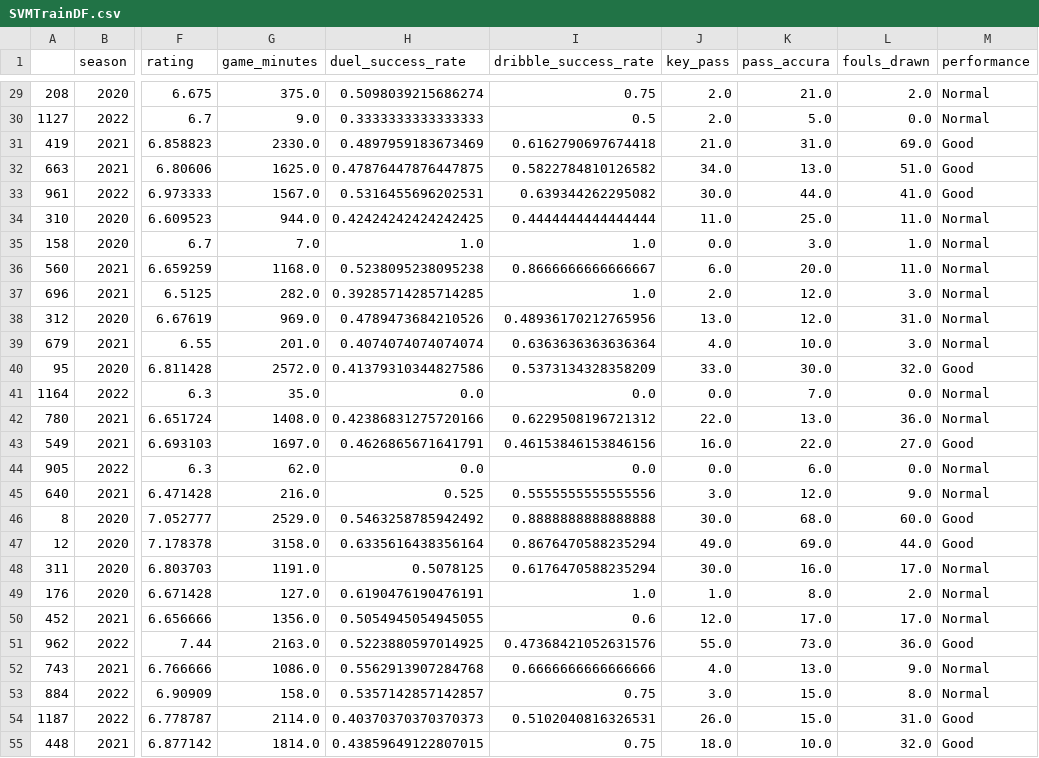
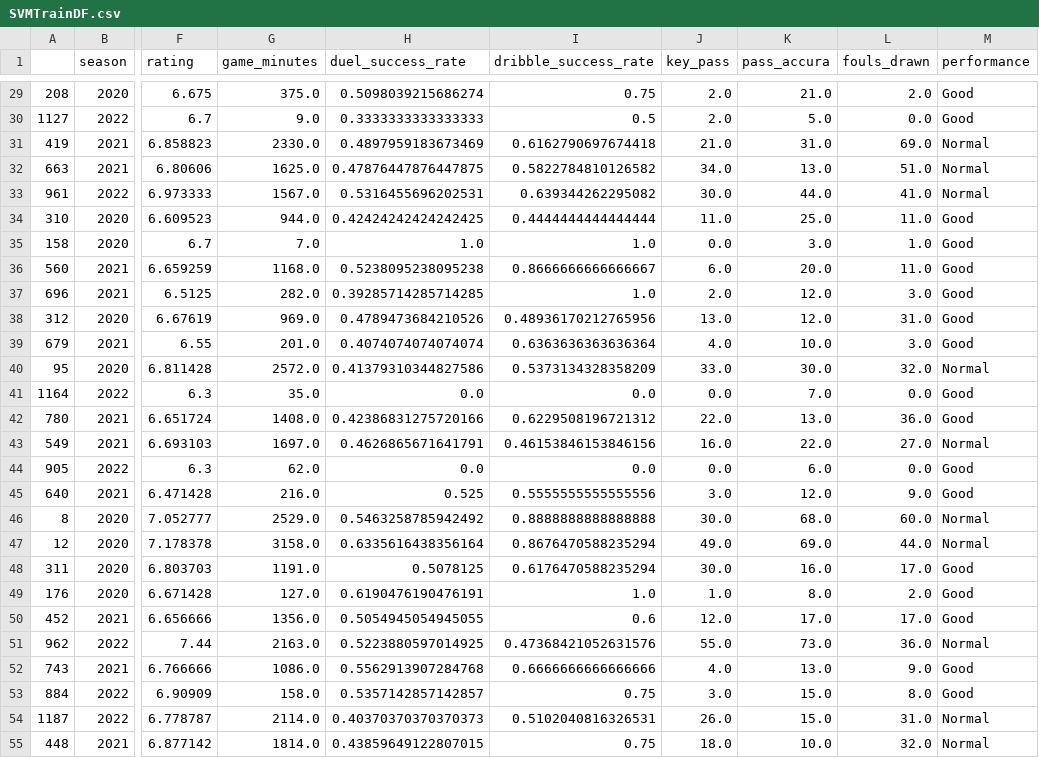
Before and after one commit to HLeoF/laliga_machine_learning, a CSV file: laligaProject/SVM/SVMTrainDF.csv, drawn as a sheet; only a part is shown, gaps mark what is left out; the diff covers the shown part only; the diff names each change by its address in the sheet, - before the commit and + after, or states it on an @@ line.

```diff
--- a/laligaProject/SVM/SVMTrainDF.csv
+++ b/laligaProject/SVM/SVMTrainDF.csv
-M29:M30 (performance): Normal
+M29:M30 (performance): Good
-M31:M33 (performance): Good
+M31:M33 (performance): Normal
-M34:M39 (performance): Normal
+M34:M39 (performance): Good
-M40 (performance): Good
+M40 (performance): Normal
-M41:M42 (performance): Normal
+M41:M42 (performance): Good
-M43 (performance): Good
+M43 (performance): Normal
-M44:M45 (performance): Normal
+M44:M45 (performance): Good
-M46:M47 (performance): Good
+M46:M47 (performance): Normal
-M48:M50 (performance): Normal
+M48:M50 (performance): Good
-M51 (performance): Good
+M51 (performance): Normal
-M52:M53 (performance): Normal
+M52:M53 (performance): Good
-M54:M55 (performance): Good
+M54:M55 (performance): Normal
```
Also changed, not shown: 152 edited cells elsewhere in this file.
